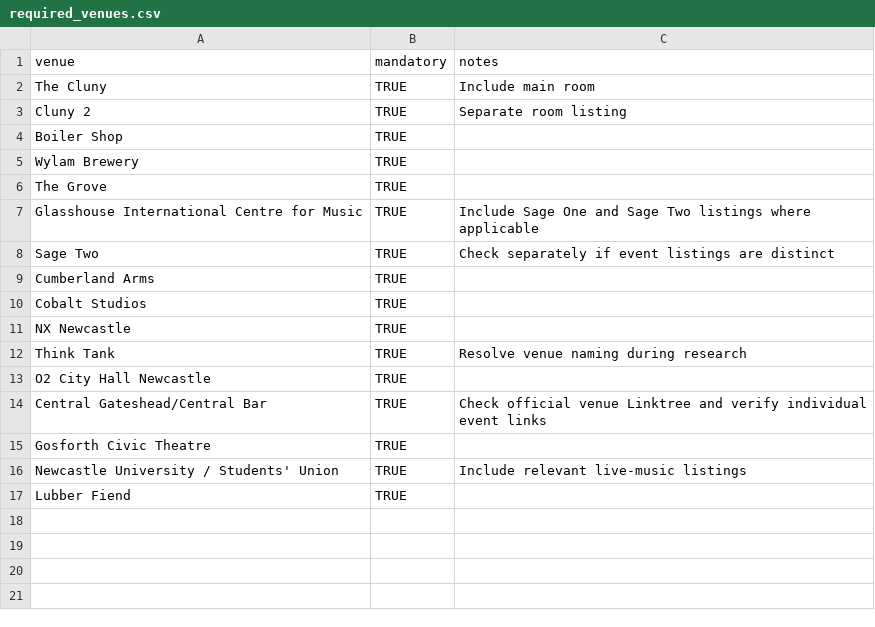
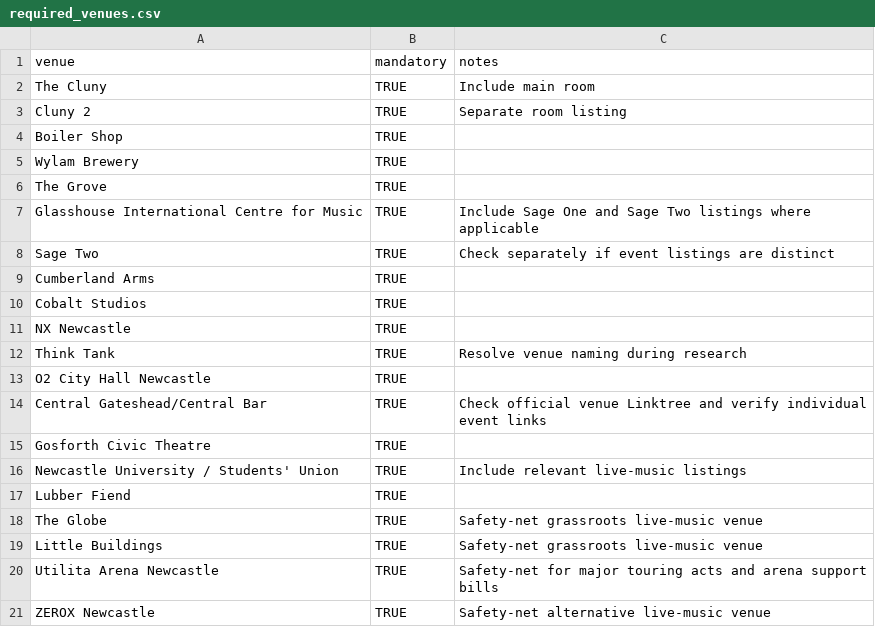
Before and after one commit to nickelliottgreaves-dot/riley-coe-pipeline, a CSV file: config/required_venues.csv, drawn as a sheet.

```diff
--- a/config/required_venues.csv
+++ b/config/required_venues.csv
@@ -17 +17,5 @@ Newcastle University / Students' Union,TRUE,Include relevant live-music listings
 Lubber Fiend,TRUE,
+The Globe,TRUE,Safety-net grassroots live-music venue
+Little Buildings,TRUE,Safety-net grassroots live-music venue
+Utilita Arena Newcastle,TRUE,Safety-net for major touring acts and arena support bills
+ZEROX Newcastle,TRUE,Safety-net alternative live-music venue
```
Also changed, not shown: config/venue_sources.csv, 56 other files.
